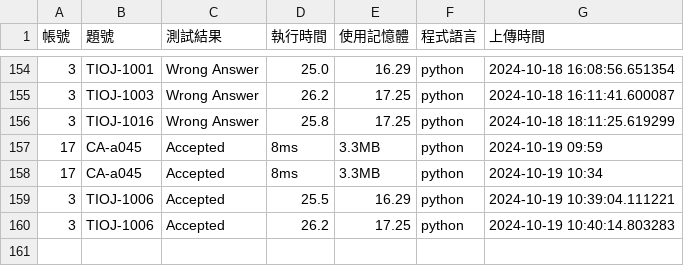
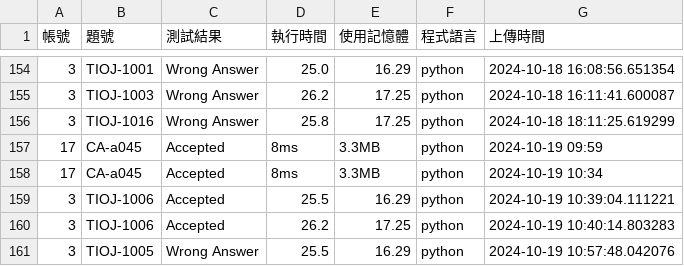
Before and after one commit to CodeAlchemyproject/CodeAlchemy, a CSV file: crawler/result.csv, drawn as a sheet; only a part is shown, gaps mark what is left out; the diff names each change by its address in the sheet, - before the commit and + after, or states it on an @@ line.

```diff
--- a/crawler/result.csv
+++ b/crawler/result.csv
+row 161: 3 | TIOJ-1005 | Wrong Answer | 25.5 | 16.29 | python | 2024-10-19 10:57:48.042076
```
Also changed, not shown: 1 other file.
